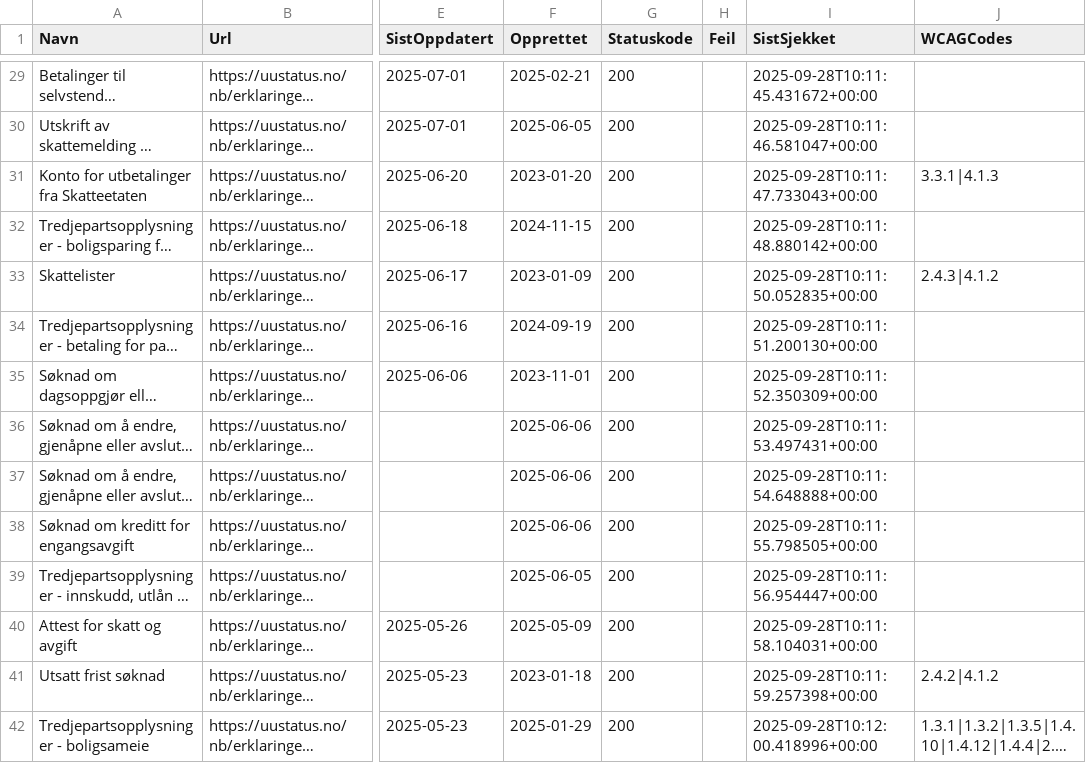
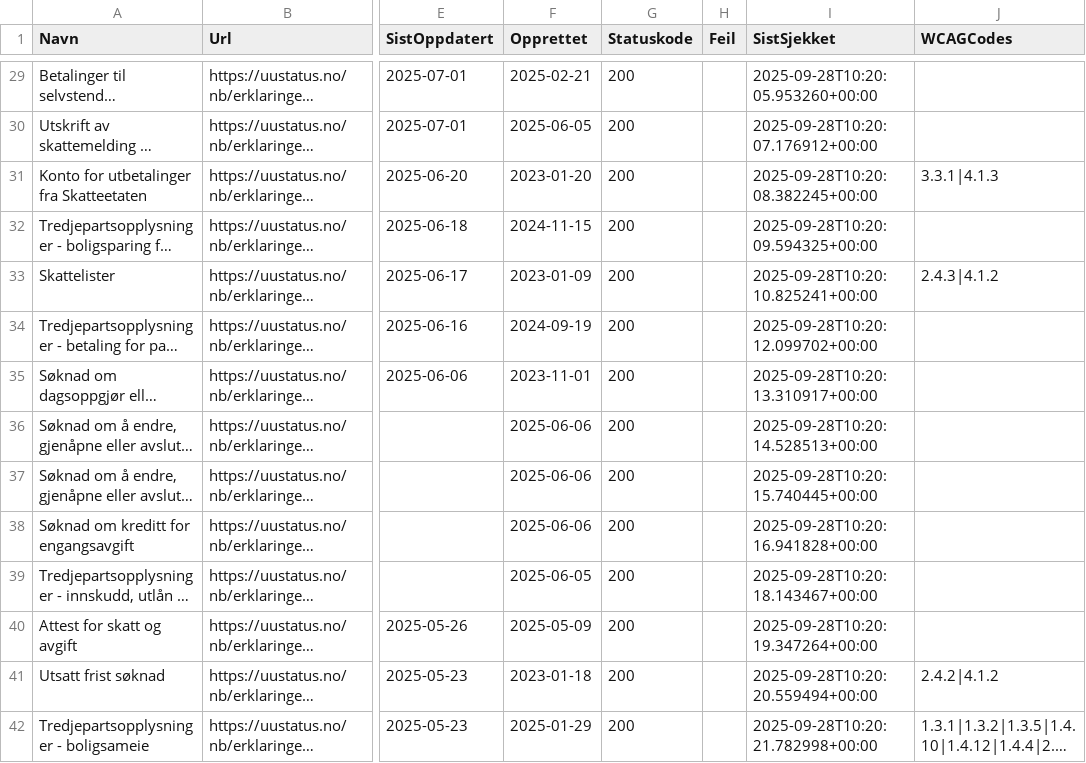
Before and after one commit to Almasy74/toolsified, a CSV file: docs/uu-status.csv, drawn as a sheet; only a part is shown, gaps mark what is left out; long unchanged cells end in …; the diff covers the shown part only; the diff names each change by its address in the sheet, - before the commit and + after, or states it on an @@ line.

```diff
--- a/docs/uu-status.csv
+++ b/docs/uu-status.csv
-I29 (SistSjekket): 2025-09-28T10:11:45.431672+00:00
+I29 (SistSjekket): 2025-09-28T10:20:05.953260+00:00
-I30 (SistSjekket): 2025-09-28T10:11:46.581047+00:00
+I30 (SistSjekket): 2025-09-28T10:20:07.176912+00:00
-I31 (SistSjekket): 2025-09-28T10:11:47.733043+00:00
+I31 (SistSjekket): 2025-09-28T10:20:08.382245+00:00
-I32 (SistSjekket): 2025-09-28T10:11:48.880142+00:00
+I32 (SistSjekket): 2025-09-28T10:20:09.594325+00:00
-I33 (SistSjekket): 2025-09-28T10:11:50.052835+00:00
+I33 (SistSjekket): 2025-09-28T10:20:10.825241+00:00
-I34 (SistSjekket): 2025-09-28T10:11:51.200130+00:00
+I34 (SistSjekket): 2025-09-28T10:20:12.099702+00:00
-I35 (SistSjekket): 2025-09-28T10:11:52.350309+00:00
+I35 (SistSjekket): 2025-09-28T10:20:13.310917+00:00
-I36 (SistSjekket): 2025-09-28T10:11:53.497431+00:00
+I36 (SistSjekket): 2025-09-28T10:20:14.528513+00:00
-I37 (SistSjekket): 2025-09-28T10:11:54.648888+00:00
+I37 (SistSjekket): 2025-09-28T10:20:15.740445+00:00
-I38 (SistSjekket): 2025-09-28T10:11:55.798505+00:00
+I38 (SistSjekket): 2025-09-28T10:20:16.941828+00:00
-I39 (SistSjekket): 2025-09-28T10:11:56.954447+00:00
+I39 (SistSjekket): 2025-09-28T10:20:18.143467+00:00
-I40 (SistSjekket): 2025-09-28T10:11:58.104031+00:00
+I40 (SistSjekket): 2025-09-28T10:20:19.347264+00:00
-I41 (SistSjekket): 2025-09-28T10:11:59.257398+00:00
+I41 (SistSjekket): 2025-09-28T10:20:20.559494+00:00
-I42 (SistSjekket): 2025-09-28T10:12:00.418996+00:00
+I42 (SistSjekket): 2025-09-28T10:20:21.782998+00:00
```
Also changed, not shown: 70 edited cells elsewhere in this file, uu-status.csv, 2 other files.
